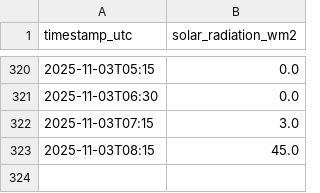
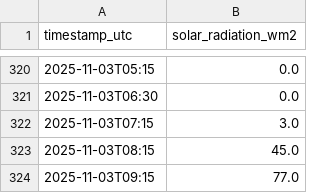
Before and after one commit to NnenneA/Solar-Forecast-Explorer, a CSV file: solar_data.csv, drawn as a sheet; only a part is shown, gaps mark what is left out.

```diff
--- a/solar_data.csv
+++ b/solar_data.csv
@@ -323 +323,2 @@ timestamp_utc,solar_radiation_wm2
 2025-11-03T08:15,45.0
+2025-11-03T09:15,77.0
```
